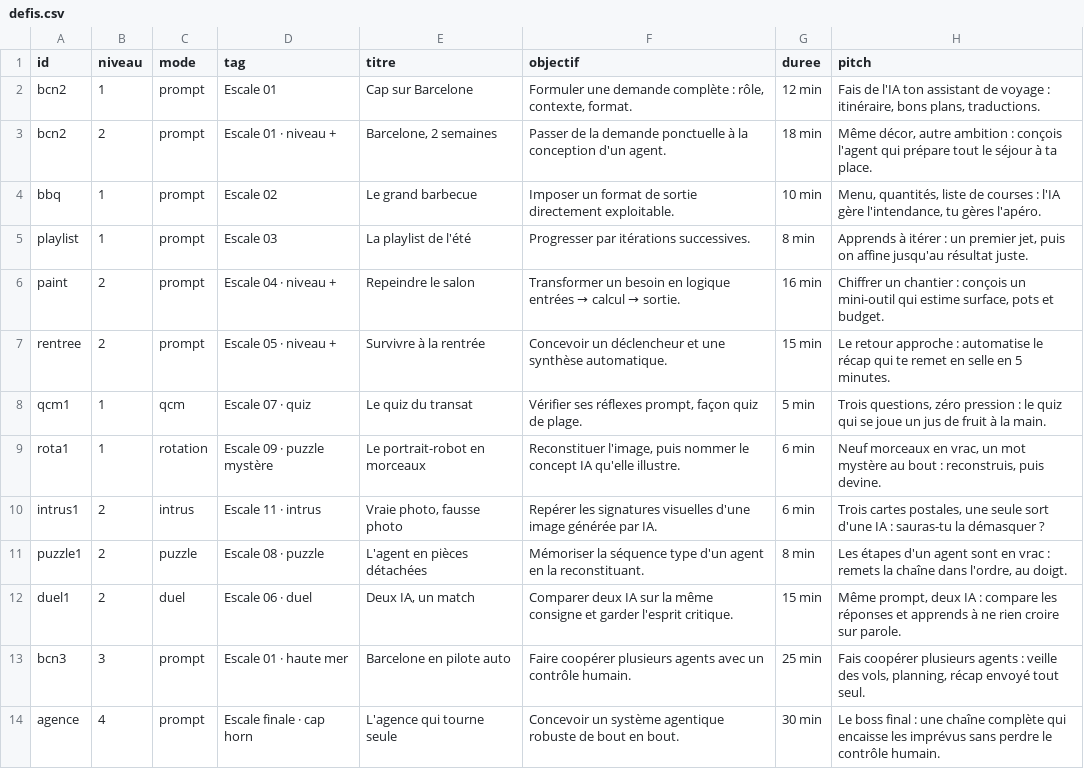
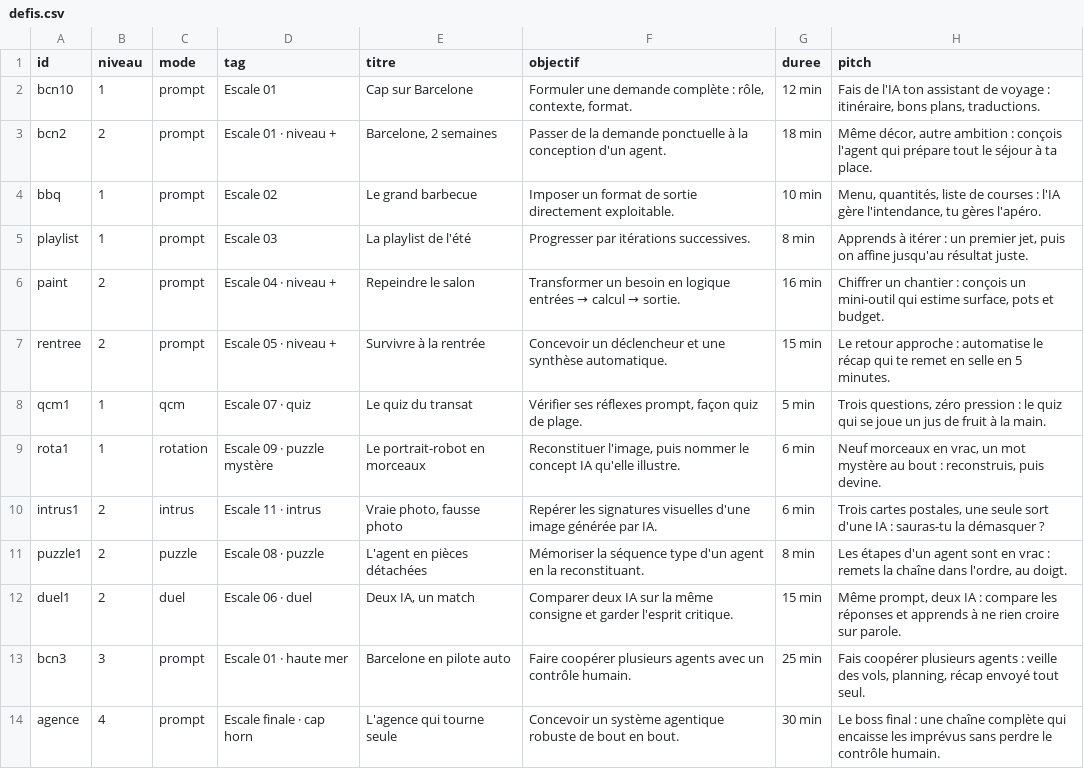
Before and after one commit to zn4qnkvdxr-web/Cahier_Nrs, a CSV file: content/defis.csv, drawn as a sheet; only a part is shown; the diff names each change by its address in the sheet, - before the commit and + after, or states it on an @@ line.

Commit message:
Update defis.csv

```diff
--- a/content/defis.csv
+++ b/content/defis.csv
-A2 (id): bcn2
+A2 (id): bcn10
```
